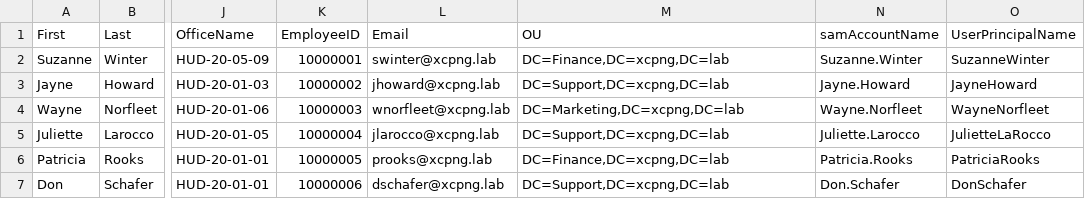
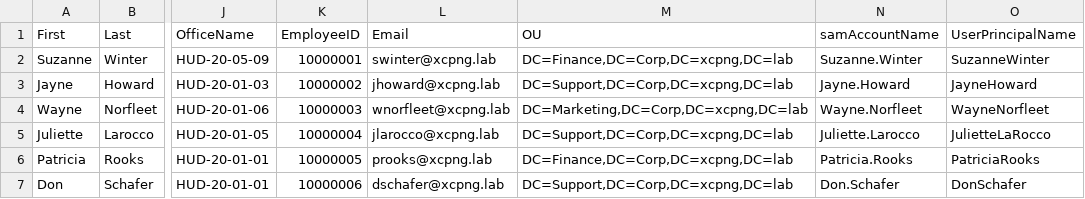
Before and after one commit to doritoes/NUC-Labs, a CSV file: XCP-ng/domain_users.csv, drawn as a sheet; only a part is shown, gaps mark what is left out; the diff names each change by its address in the sheet, - before the commit and + after, or states it on an @@ line.

Commit message:
Update domain_users.csv

```diff
--- a/XCP-ng/domain_users.csv
+++ b/XCP-ng/domain_users.csv
-M2 (OU): DC=Finance,DC=xcpng,DC=lab
+M2 (OU): DC=Finance,DC=Corp,DC=xcpng,DC=lab
-M3 (OU): DC=Support,DC=xcpng,DC=lab
+M3 (OU): DC=Support,DC=Corp,DC=xcpng,DC=lab
-M4 (OU): DC=Marketing,DC=xcpng,DC=lab
+M4 (OU): DC=Marketing,DC=Corp,DC=xcpng,DC=lab
-M5 (OU): DC=Support,DC=xcpng,DC=lab
+M5 (OU): DC=Support,DC=Corp,DC=xcpng,DC=lab
-M6 (OU): DC=Finance,DC=xcpng,DC=lab
+M6 (OU): DC=Finance,DC=Corp,DC=xcpng,DC=lab
-M7 (OU): DC=Support,DC=xcpng,DC=lab
+M7 (OU): DC=Support,DC=Corp,DC=xcpng,DC=lab
```
